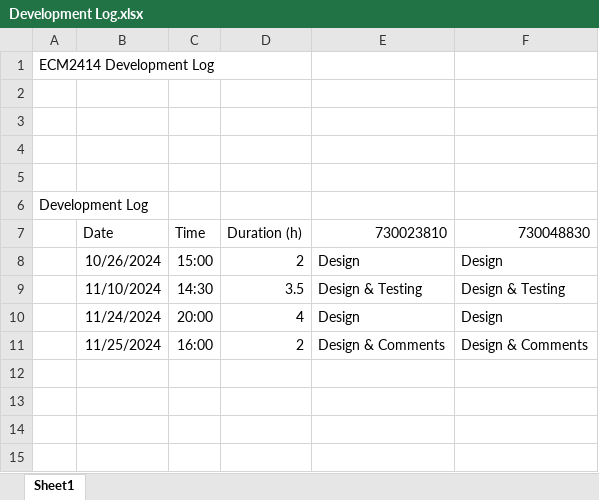
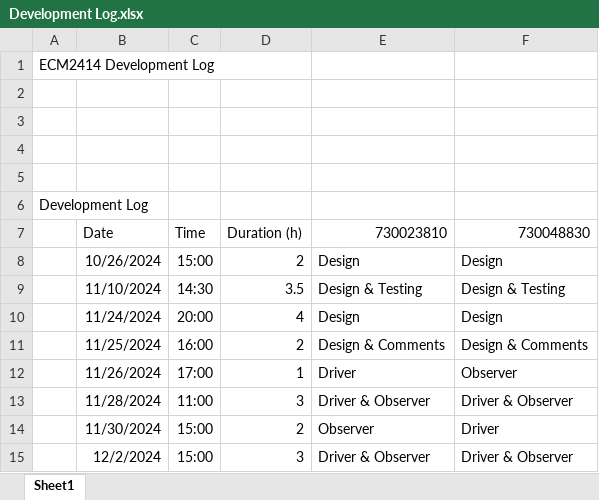
Before and after one commit to Edward-Pratt/ECM2414-Card-Game, an Excel workbook: res/Development Log.xlsx, sheet Sheet1, drawn as a sheet; values as stored, in another font and other column widths than the file's, no borders; the diff names each change by its address in the sheet, - before the commit and + after, or states it on an @@ line.

```diff
--- a/res/Development Log.xlsx (sheet Sheet1)
+++ b/res/Development Log.xlsx (sheet Sheet1)
+row 12:  | 11/26/2024 | 17:00 | 1 | Driver | Observer
+row 13:  | 11/28/2024 | 11:00 | 3 | Driver & Observer | Driver & Observer
+row 14:  | 11/30/2024 | 15:00 | 2 | Observer | Driver
+row 15:  | 12/2/2024 | 15:00 | 3 | Driver & Observer | Driver & Observer
```
Also changed, not shown: 1 other file.
